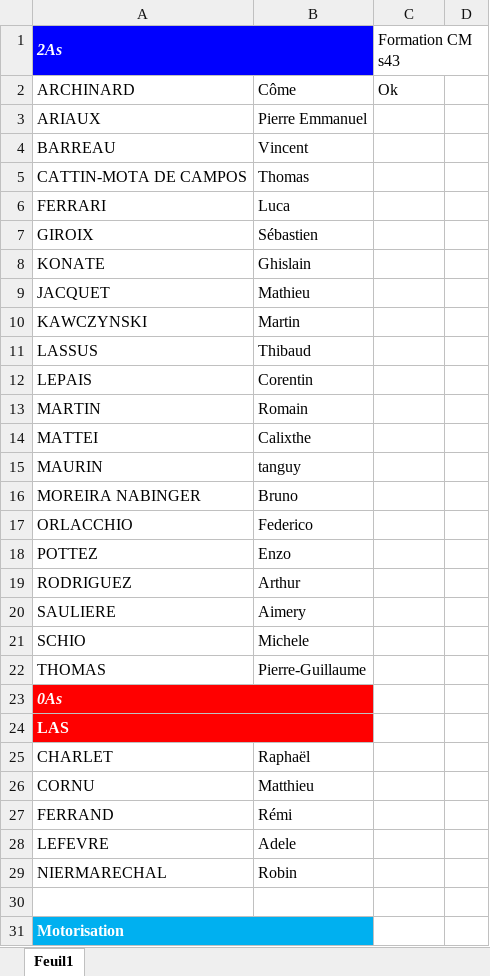
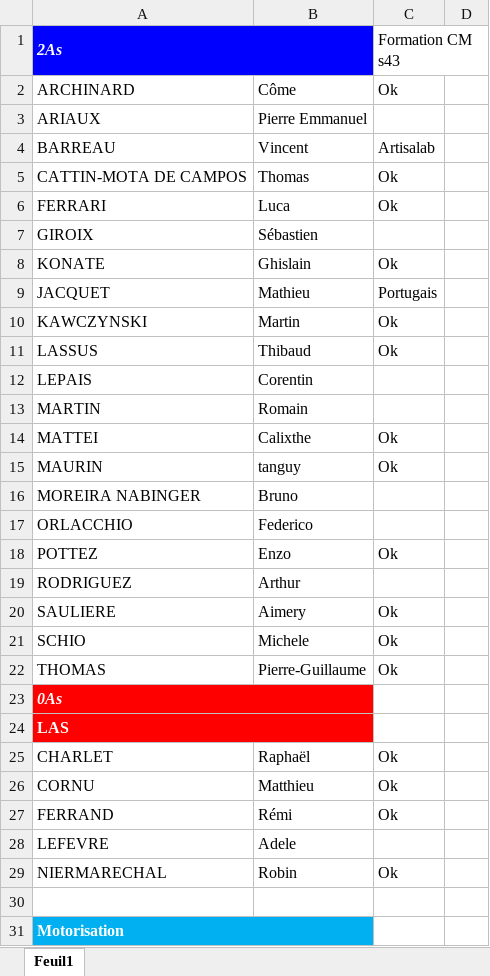
Before and after one commit to EOSCogniton/Ressources2020, an Excel workbook: DR_Direction/MG_Management/LI_Liste présence/Présence.xlsx, sheet Feuil1, drawn as a sheet; only a part is shown; values as stored, in another font and other column widths than the file's, no borders; conditional formats not drawn; the diff covers the shown part only; the diff names each change by its address in the sheet, - before the commit and + after, or states it on an @@ line.

```diff
--- a/DR_Direction/MG_Management/LI_Liste présence/Présence.xlsx (sheet Feuil1)
+++ b/DR_Direction/MG_Management/LI_Liste présence/Présence.xlsx (sheet Feuil1)
-C4 (Formation CM s43): (empty)
+C4 (Formation CM s43): Artisalab
-C5:C6 (Formation CM s43): (empty)
+C5:C6 (Formation CM s43): Ok
-C8 (Formation CM s43): (empty)
+C8 (Formation CM s43): Ok
-C9 (Formation CM s43): (empty)
+C9 (Formation CM s43): Portugais
-C10:C11 (Formation CM s43): (empty)
+C10:C11 (Formation CM s43): Ok
-C14:C15 (Formation CM s43): (empty)
+C14:C15 (Formation CM s43): Ok
-C18 (Formation CM s43): (empty)
+C18 (Formation CM s43): Ok
-C20:C22 (Formation CM s43): (empty)
+C20:C22 (Formation CM s43): Ok
-C25:C27 (Formation CM s43): (empty)
+C25:C27 (Formation CM s43): Ok
-C29 (Formation CM s43): (empty)
+C29 (Formation CM s43): Ok
```
Also changed, not shown: 16 edited cells elsewhere in this sheet, 47 other files.
